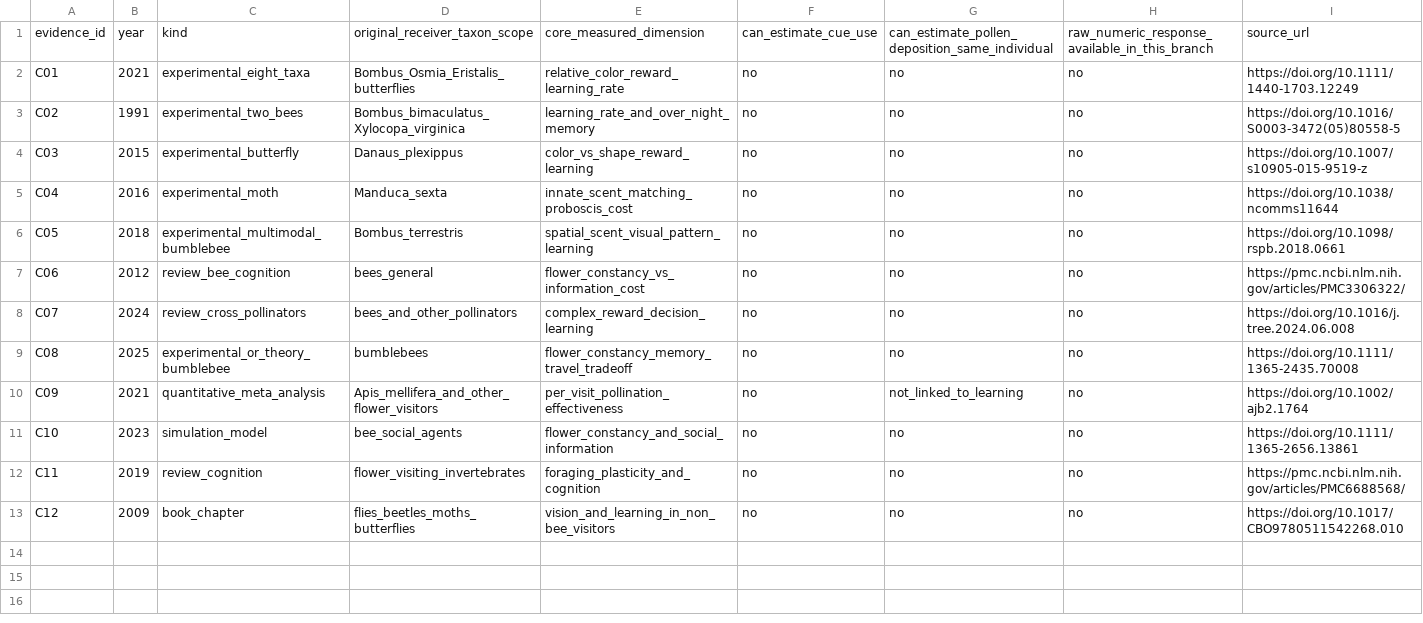
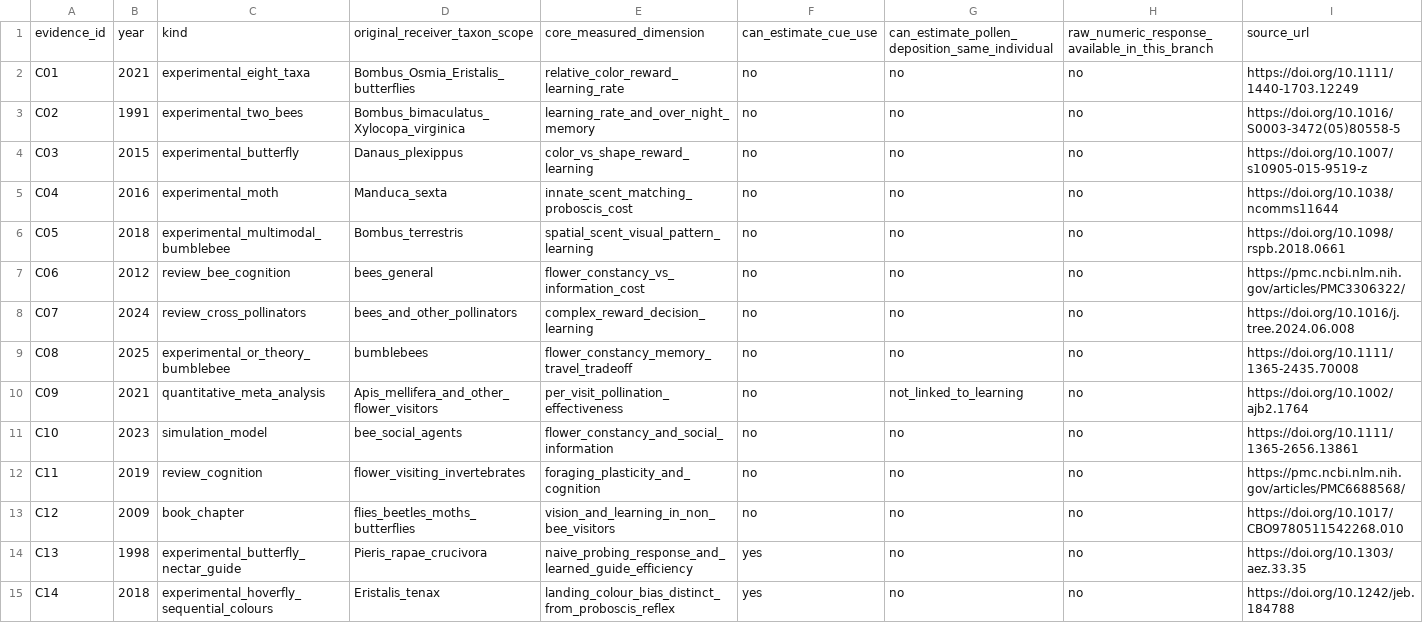
Before and after one commit to zuizui0223/adaptive-gain, a CSV file: research/floral_receiver_stage33/COMPARATIVE_RECEIVER_EVIDENCE_LEDGER.csv, drawn as a sheet; only a part is shown; rows hold the shown columns only; the diff names each change by its address in the sheet, - before the commit and + after, or states it on an @@ line.

Commit message:
stage33: add direct Pieris nectar-guide learning and Eristalis landing-versus-proboscis stage separation

```diff
--- a/research/floral_receiver_stage33/COMPARATIVE_RECEIVER_EVIDENCE_LEDGER.csv
+++ b/research/floral_receiver_stage33/COMPARATIVE_RECEIVER_EVIDENCE_LEDGER.csv
+row 14: C13 | 1998 | experimental_butterfly_nectar_guide | Pieris_rapae_crucivora | naive_probing_response_and_learned_guide_efficiency | yes | no | no | https://doi.org/10.1303/aez.33.35
+row 15: C14 | 2018 | experimental_hoverfly_sequential_colours | Eristalis_tenax | landing_colour_bias_distinct_from_proboscis_reflex | yes | no | no | https://doi.org/10.1242/jeb.184788
```
